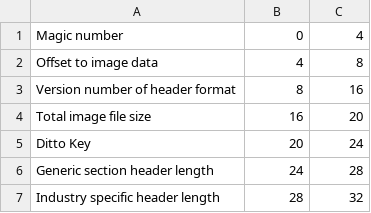
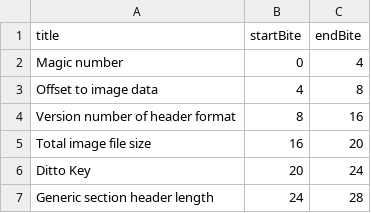
Before and after one commit to bertramlyons/DPXdpxDPX, a CSV file: dpx_offsets.csv, drawn as a sheet; only a part is shown; the shorter side is filled out with more unchanged rows.

Commit message:
added title

```diff
--- a/dpx_offsets.csv
+++ b/dpx_offsets.csv
@@ -1 +1,2 @@
+title, startBite, endBite
 Magic number,0,4
```
